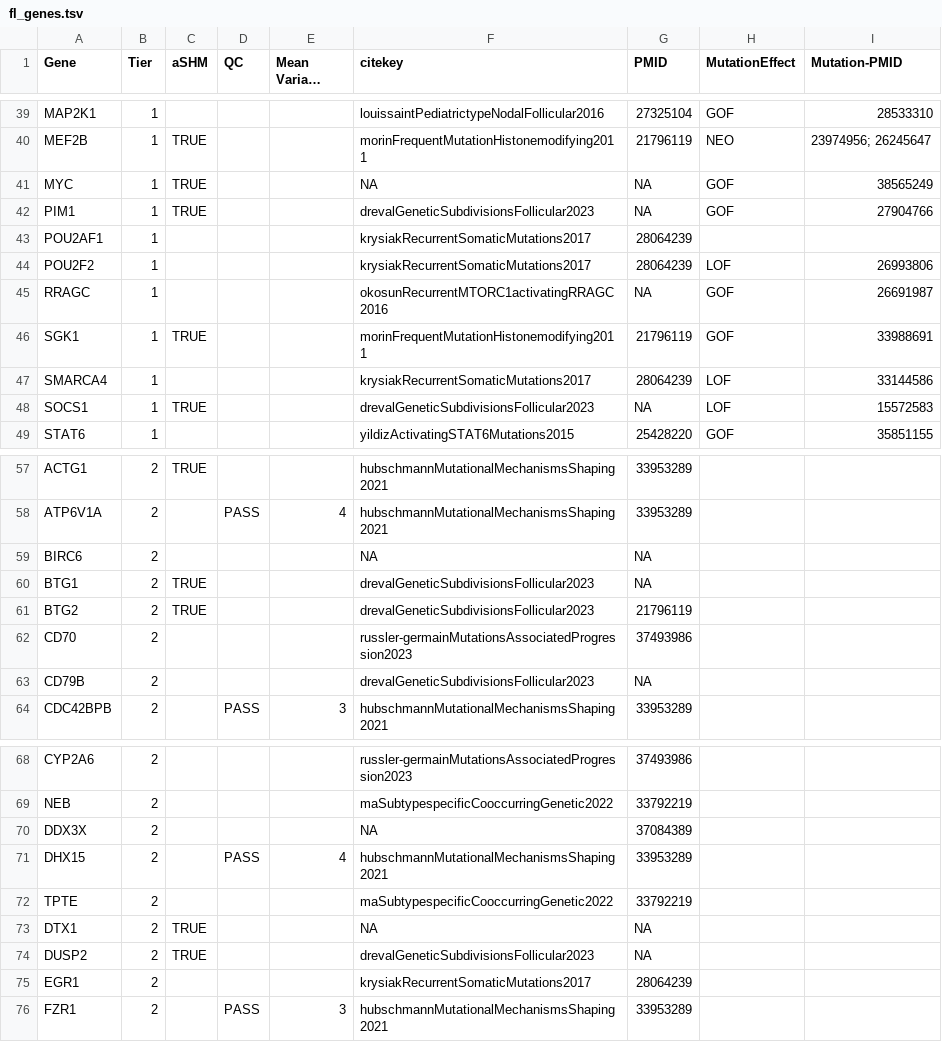
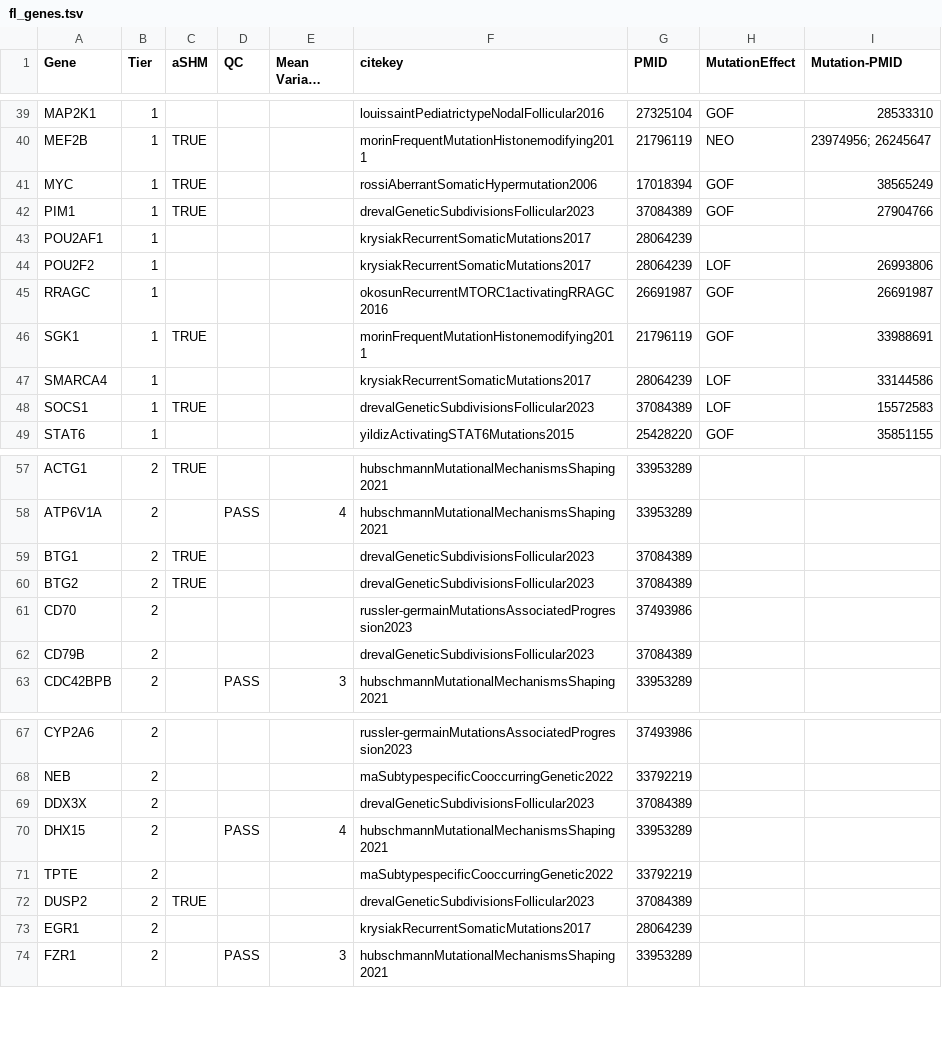
Before and after one commit to morinlab/LLMPP, a TSV file: resources/curated/fl_genes.tsv, drawn as a sheet; only a part is shown, gaps mark what is left out; long unchanged cells end in …; the diff covers the shown part only.

```diff
--- a/resources/curated/fl_genes.tsv
+++ b/resources/curated/fl_genes.tsv
@@ -40,10 +40,10 @@ MAP2K1	1				louissaintPediatrictypeNodalFollicular2016	27325104	GOF	28533310
 MEF2B	1	TRUE			morinFrequentMutationHistonemodifying2011	21796119	NEO	23974956; 26245647
-MYC	1	TRUE			NA	NA	GOF	38565249
-PIM1	1	TRUE			drevalGeneticSubdivisionsFollicular2023	NA	GOF	27904766
+MYC	1	TRUE			rossiAberrantSomaticHypermutation2006	17018394	GOF	38565249
+PIM1	1	TRUE			drevalGeneticSubdivisionsFollicular2023	37084389	GOF	27904766
 POU2AF1	1				krysiakRecurrentSomaticMutations2017	28064239		
 POU2F2	1				krysiakRecurrentSomaticMutations2017	28064239	LOF	26993806
-RRAGC	1				okosunRecurrentMTORC1activatingRRAGC2016	NA	GOF	26691987
+RRAGC	1				okosunRecurrentMTORC1activatingRRAGC2016	26691987	GOF	26691987
 SGK1	1	TRUE			morinFrequentMutationHistonemodifying2011	21796119	GOF	33988691
 SMARCA4	1				krysiakRecurrentSomaticMutations2017	28064239	LOF	33144586
-SOCS1	1	TRUE			drevalGeneticSubdivisionsFollicular2023	NA	LOF	15572583
+SOCS1	1	TRUE			drevalGeneticSubdivisionsFollicular2023	37084389	LOF	15572583
 STAT6	1				yildizActivatingSTAT6Mutations2015	25428220	GOF	35851155
@@ -58,7 +58,6 @@ ACTG1	2	TRUE			hubschmannMutationalMechanismsShaping2021	33953289
 ATP6V1A	2		PASS	4	hubschmannMutationalMechanismsShaping2021	33953289		
-BIRC6	2				NA	NA		
-BTG1	2	TRUE			drevalGeneticSubdivisionsFollicular2023	NA		
-BTG2	2	TRUE			drevalGeneticSubdivisionsFollicular2023	21796119		
+BTG1	2	TRUE			drevalGeneticSubdivisionsFollicular2023	37084389		
+BTG2	2	TRUE			drevalGeneticSubdivisionsFollicular2023	37084389		
 CD70	2				russler-germainMutationsAssociatedProgression2023	37493986		
-CD79B	2				drevalGeneticSubdivisionsFollicular2023	NA		
+CD79B	2				drevalGeneticSubdivisionsFollicular2023	37084389		
 CDC42BPB	2		PASS	3	hubschmannMutationalMechanismsShaping2021	33953289		
@@ -69,7 +68,6 @@ CYP2A6	2				russler-germainMutationsAssociatedProgression2023	37493986
 NEB	2				maSubtypespecificCooccurringGenetic2022	33792219		
-DDX3X	2				NA	37084389		
+DDX3X	2				drevalGeneticSubdivisionsFollicular2023	37084389		
 DHX15	2		PASS	4	hubschmannMutationalMechanismsShaping2021	33953289		
 TPTE	2				maSubtypespecificCooccurringGenetic2022	33792219		
-DTX1	2	TRUE			NA	NA		
-DUSP2	2	TRUE			drevalGeneticSubdivisionsFollicular2023	NA		
+DUSP2	2	TRUE			drevalGeneticSubdivisionsFollicular2023	37084389		
 EGR1	2				krysiakRecurrentSomaticMutations2017	28064239		
```
Also changed, not shown: 3 removed rows and 8 edited cells elsewhere in this file.
